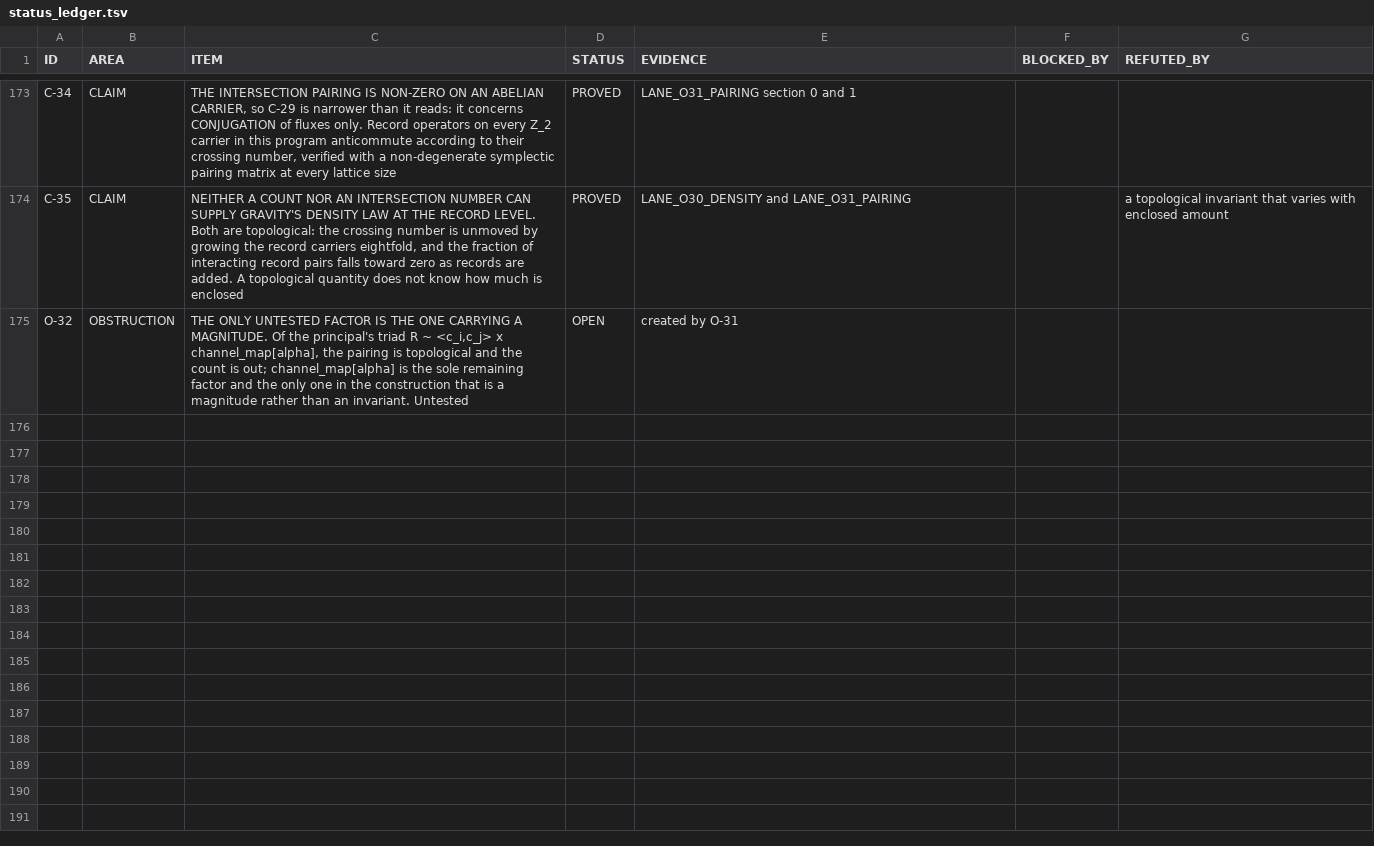
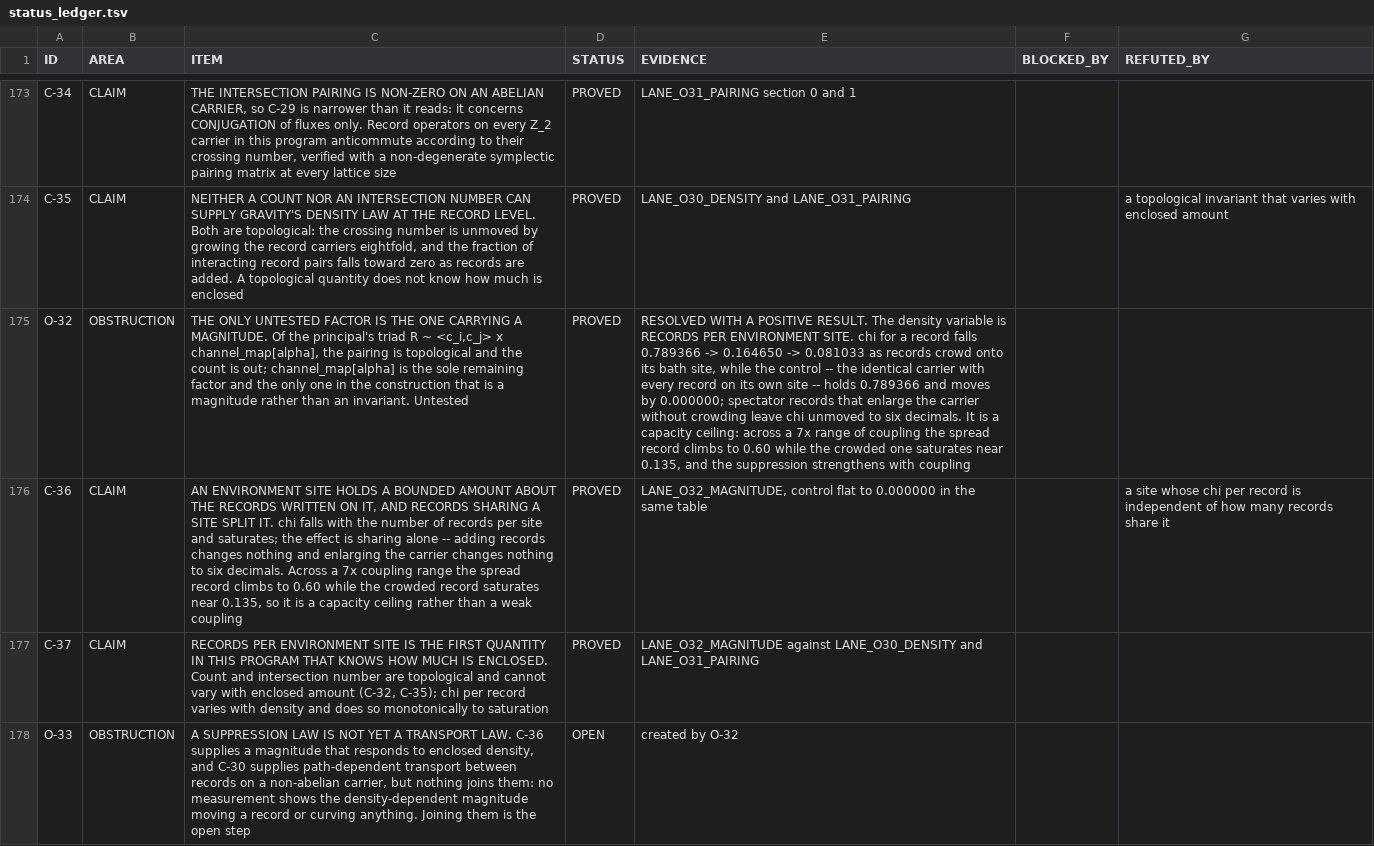
Before and after one commit to gravacle/where-atoms-come-from, a TSV file: ledger/status_ledger.tsv, drawn as a sheet; only a part is shown, gaps mark what is left out; the diff names each change by its address in the sheet, - before the commit and + after, or states it on an @@ line.

```diff
--- a/ledger/status_ledger.tsv
+++ b/ledger/status_ledger.tsv
-D175 (STATUS): OPEN
+D175 (STATUS): PROVED
-E175 (EVIDENCE): created by O-31
+E175 (EVIDENCE): RESOLVED WITH A POSITIVE RESULT. The density variable is RECORDS PER ENVIRONMENT SITE. chi for a record falls 0.789366 -> 0.164650 -> 0.081033 as records crowd onto its bath site, while the control -- the identical carrier with every record on its own site -- holds 0.789366 and moves by 0.000000; spectator records that enlarge the carrier without crowding leave chi unmoved to six decimals. It is a capacity ceiling: across a 7x range of coupling the spread record climbs to 0.60 while the crowded one saturates near 0.135, and the suppression strengthens with coupling
+row 176: C-36 | CLAIM | AN ENVIRONMENT SITE HOLDS A BOUNDED AMOUNT ABOUT THE RECORDS WRITTEN ON IT, AND RECORDS SHARING A SITE SPLIT IT. chi falls with the number of records per site and saturates; the effect is sharing alone -- adding records changes nothing and enlarging the carrier changes nothing to six decimals. Across a 7x coupling range the spread record climbs to 0.60 while the crowded record saturates near 0.135, so it is a capacity ceiling rather than a weak coupling | PROVED | LANE_O32_MAGNITUDE, control flat to 0.000000 in the same table |  | a site whose chi per record is independent of how many records share it
+row 177: C-37 | CLAIM | RECORDS PER ENVIRONMENT SITE IS THE FIRST QUANTITY IN THIS PROGRAM THAT KNOWS HOW MUCH IS ENCLOSED. Count and intersection number are topological and cannot vary with enclosed amount (C-32, C-35); chi per record varies with density and does so monotonically to saturation | PROVED | LANE_O32_MAGNITUDE against LANE_O30_DENSITY and LANE_O31_PAIRING
+row 178: O-33 | OBSTRUCTION | A SUPPRESSION LAW IS NOT YET A TRANSPORT LAW. C-36 supplies a magnitude that responds to enclosed density, and C-30 supplies path-dependent transport between records on a non-abelian carrier, but nothing joins them: no measurement shows the density-dependent magnitude moving a record or curving anything. Joining them is the open step | OPEN | created by O-32
```
Also changed, not shown: 12 other files.
